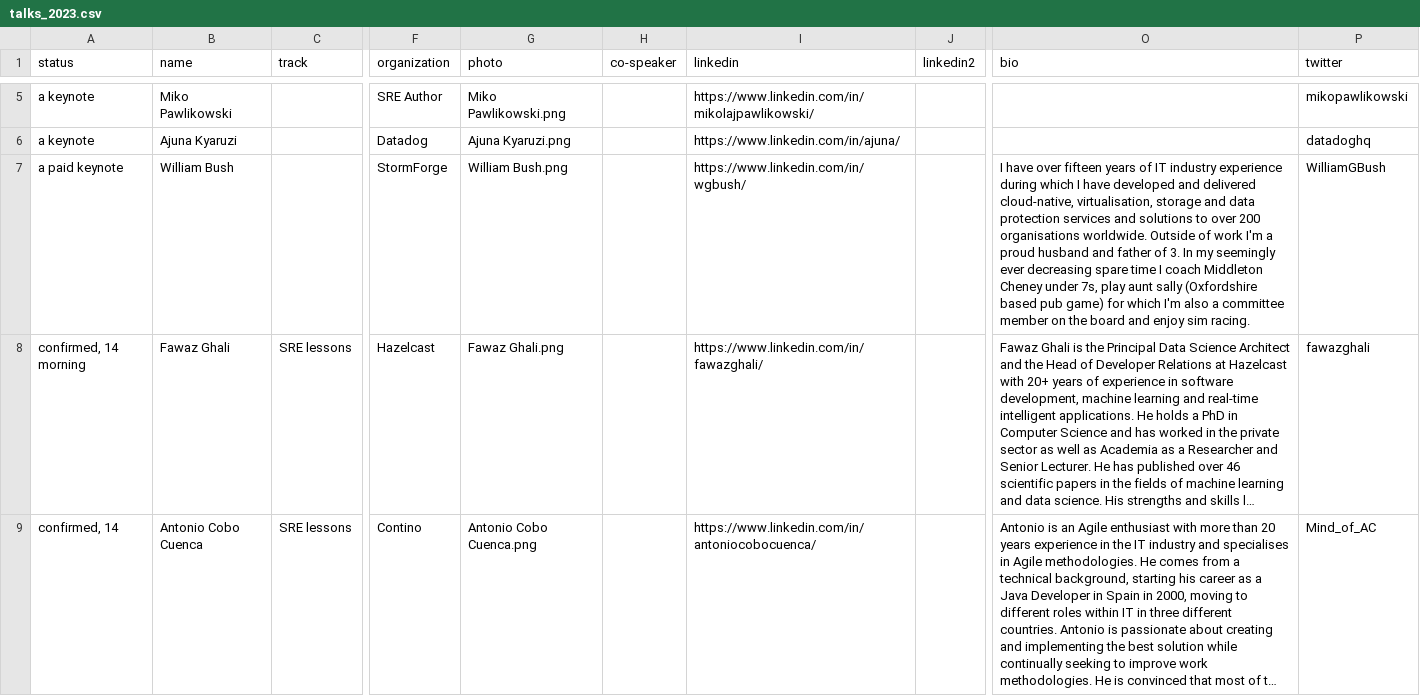
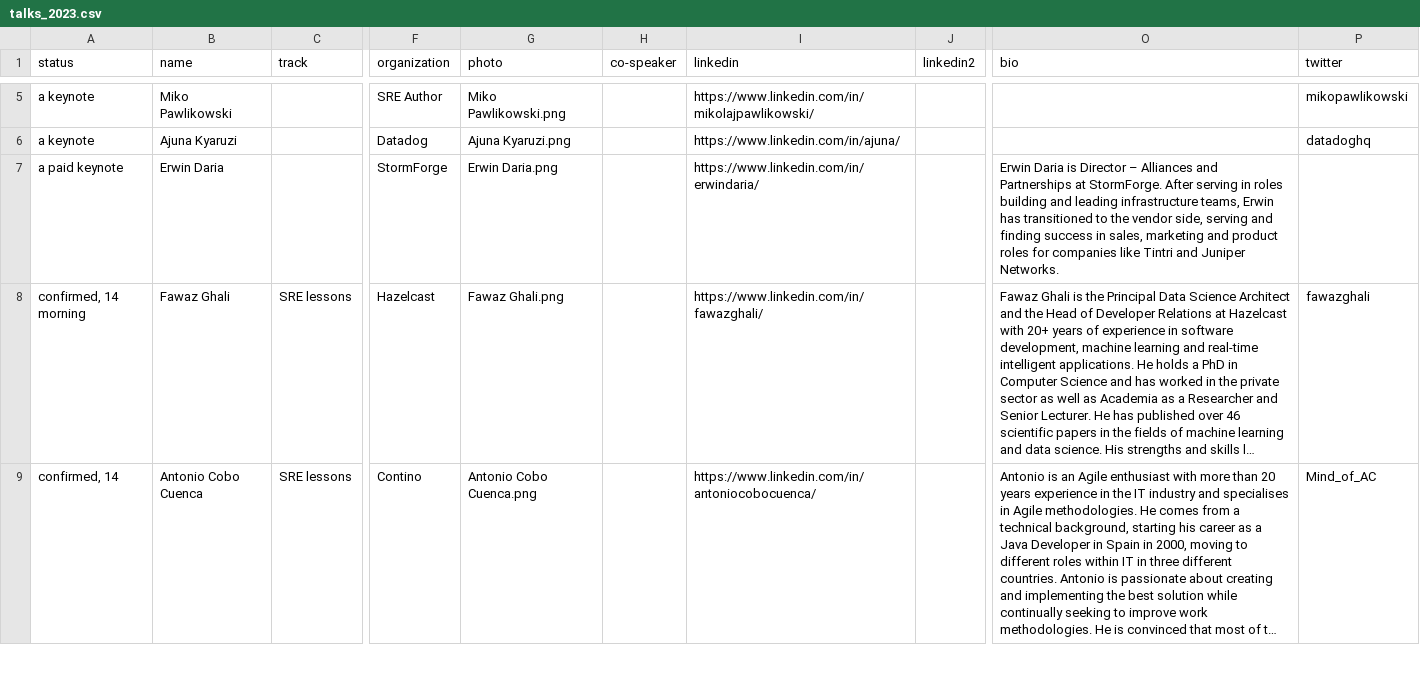
Before and after one commit to sreday/website, a CSV file: _db/talks_2023.csv, drawn as a sheet; only a part is shown, gaps mark what is left out; long unchanged cells end in …; the diff names each change by its address in the sheet, - before the commit and + after, or states it on an @@ line.

Commit message:
Add files via upload

```diff
--- a/_db/talks_2023.csv
+++ b/_db/talks_2023.csv
-B7 (name): William Bush
+B7 (name): Erwin Daria
-G7 (photo): William Bush.png
+G7 (photo): Erwin Daria.png
-I7 (linkedin): https://www.linkedin.com/in/wgbush/
+I7 (linkedin): https://www.linkedin.com/in/erwindaria/
-O7 (bio): I have over fifteen years of IT industry experience during which I have developed and delivered cloud-native, virtualisation, storage and data protection services and solutions to over 200 organisations worldwide. Outside of work I'm a proud husband and father of 3. In my seemingly ever decreasing spare time I coach Middleton Cheney under 7s, play aunt sally (Oxfordshire based pub game) for which I'm also a committee member on the board and enjoy sim racing.
+O7 (bio): Erwin Daria is Director – Alliances and Partnerships at StormForge. After serving in roles building and leading infrastructure teams, Erwin has transitioned to the vendor side, serving and finding success in sales, marketing and product roles for companies like Tintri and Juniper Networks.
-P7 (twitter): WilliamGBush
+P7 (twitter): (empty)
```
